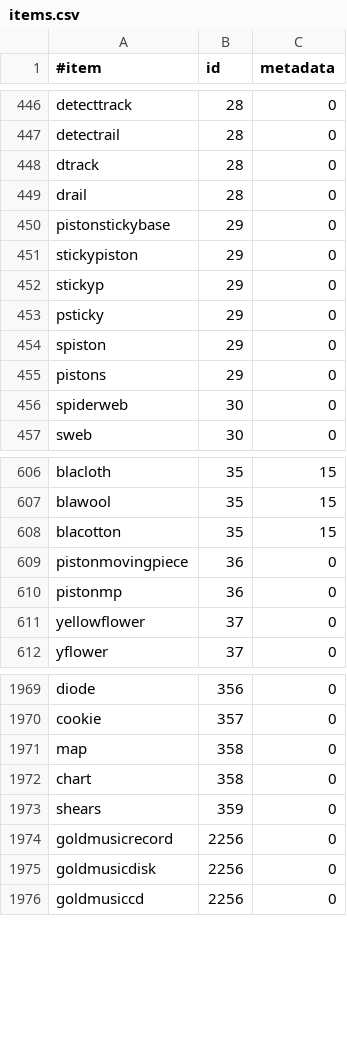
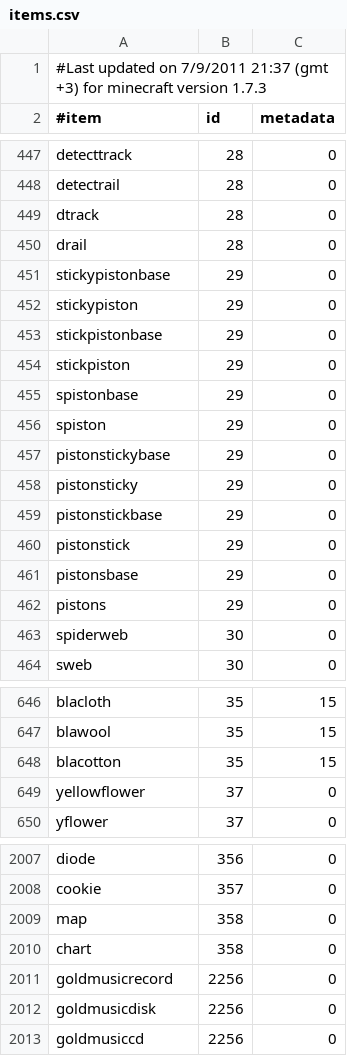
Before and after one commit to essentials/Essentials, a CSV file: Essentials/src/items.csv, drawn as a sheet; only a part is shown, gaps mark what is left out; the diff covers the shown part only.

Commit message:
updated items.csv by necrodoom

```diff
--- a/Essentials/src/items.csv
+++ b/Essentials/src/items.csv
@@ -1 +1,2 @@
+#Last updated on 7/9/2011 21:37 (gmt +3) for minecraft version 1.7.3
 #item,id,metadata
@@ -449,7 +450,13 @@ dtrack,28,0
 drail,28,0
-pistonstickybase,29,0
+stickypistonbase,29,0
 stickypiston,29,0
-stickyp,29,0
-psticky,29,0
+stickpistonbase,29,0
+stickpiston,29,0
+spistonbase,29,0
 spiston,29,0
+pistonstickybase,29,0
+pistonsticky,29,0
+pistonstickbase,29,0
+pistonstick,29,0
+pistonsbase,29,0
 pistons,29,0
@@ -608,4 +648,2 @@ blawool,35,15
 blacotton,35,15
-pistonmovingpiece,36,0
-pistonmp,36,0
 yellowflower,37,0
@@ -1972,3 +2010,2 @@ map,358,0
 chart,358,0
-shears,359,0
 goldmusicrecord,2256,0
```
Also changed, not shown: 34 added rows and 1 removed row elsewhere in this file.
